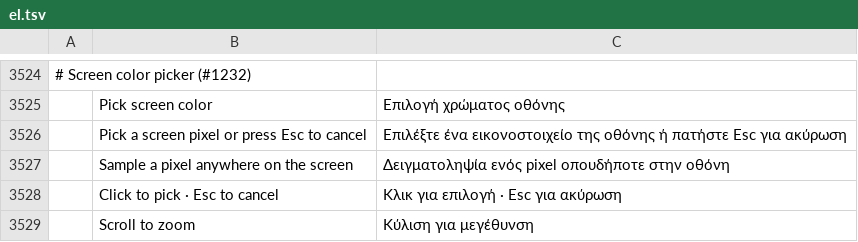
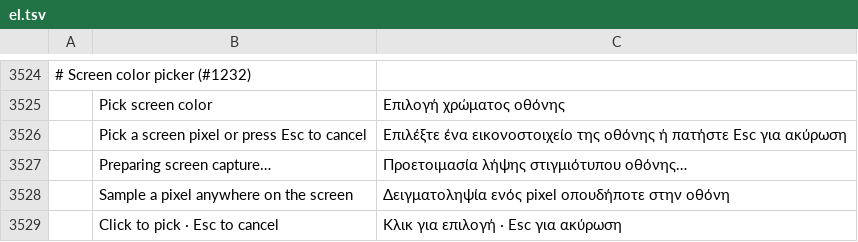
Before and after one commit to ChoqueCastroLD/capishot, a TSV file: crates/ui-egui/src/i18n/el.tsv, drawn as a sheet; only a part is shown, gaps mark what is left out; the shorter side is filled out with more unchanged rows; the diff names each change by its address in the sheet, - before the commit and + after, or states it on an @@ line.

Commit message:
fix(i18n): translate pending screen capture message in all catalogs

```diff
--- a/crates/ui-egui/src/i18n/el.tsv
+++ b/crates/ui-egui/src/i18n/el.tsv
+row 3527:  | Preparing screen capture… | Προετοιμασία λήψης στιγμιότυπου οθόνης…
```
Also changed, not shown: crates/ui-egui/src/i18n/it.tsv, crates/ui-egui/src/i18n/ja.tsv, 17 other files.
